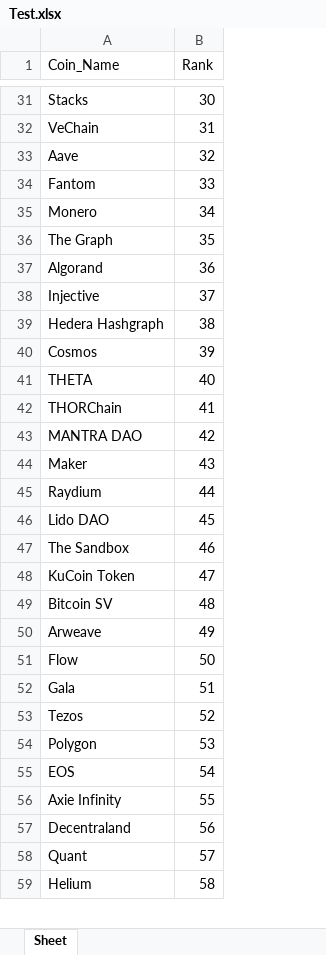
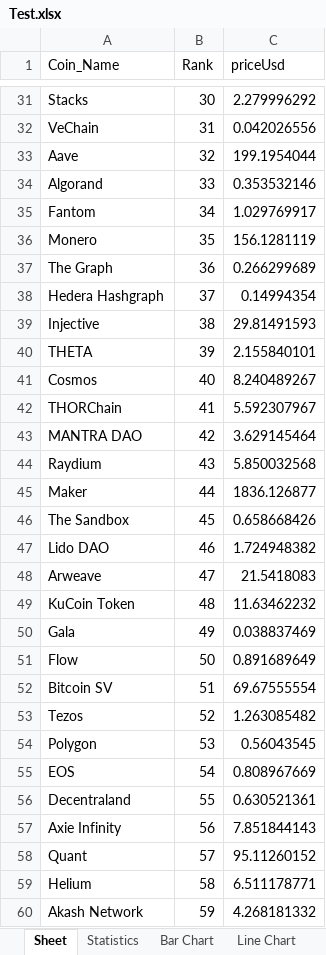
Before and after one commit to AderLopez/Final_Project, an Excel workbook: Test.xlsx, sheet Sheet, drawn as a sheet; only a part is shown, gaps mark what is left out; values as stored, in another font and other column widths than the file's, no borders; charts and pictures not drawn; removed rows and columns are numbered as before the commit, all else as after; the diff covers the shown part only; the diff names each change by its address in the sheet, - before the commit and + after, or states it on an @@ line.

```diff
--- a/Test.xlsx (sheet Sheet)
+++ b/Test.xlsx (sheet Sheet)
+sheet tab: Statistics
+sheet tab: Bar Chart
+sheet tab: Line Chart
+column C (priceUsd), rows 31-33: 2.279996292 | 0.042026556 | 199.1954044; rows 35-38: 1.029769917 | 156.1281119 | 0.266299689 | 0.14994354; row 40: 2.155840101; rows 42-44: 5.592307967 | 3.629145464 | 5.850032568; row 46: 0.658668426; rows 49-56: 11.63462232 | 0.038837469 | 0.891689649 | 69.67555554 | 1.263085482 | 0.56043545 | 0.808967669 | 0.630521361; rows 58-59: 95.11260152 | 6.511178771
+row 34: Algorand | 33 | 0.353532146
-B35 (Rank): 33
+B35 (Rank): 34
-B36 (Rank): 34
+B36 (Rank): 35
-B37 (Rank): 35
+B37 (Rank): 36
-row 37: Algorand | 36
-row 38: Injective | 37
-B38 (Rank): 38
+B38 (Rank): 37
-row 40: Cosmos | 39
+row 39: Injective | 38 | 29.81491593
-B40 (Rank): 40
+B40 (Rank): 39
+row 41: Cosmos | 40 | 8.240489267
-row 44: Maker | 43
-B44 (Rank): 44
+B44 (Rank): 43
-row 46: Lido DAO | 45
+row 45: Maker | 44 | 1836.126877
-B46 (Rank): 46
+B46 (Rank): 45
+row 47: Lido DAO | 46 | 1.724948382
+row 48: Arweave | 47 | 21.5418083
-B49 (Rank): 47
+B49 (Rank): 48
-row 49: Bitcoin SV | 48
-A50 (Coin_Name): Arweave
+A50 (Coin_Name): Gala
-A52 (Coin_Name): Gala
+A52 (Coin_Name): Bitcoin SV
-row 56: Axie Infinity | 55
-B56 (Rank): 56
+B56 (Rank): 55
+row 57: Axie Infinity | 56 | 7.851844143
+row 60: Akash Network | 59 | 4.268181332
```
Also changed, not shown: 11 added rows, 12 removed rows and 24 edited cells elsewhere in this sheet, other sheet tabs, charts or pictures, 11 other files.
